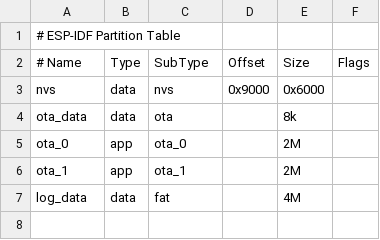
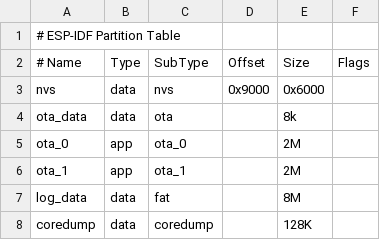
Before and after one commit to paulcollinsiii/iot-boards, a CSV file: esp-idf-humidity/partitions.s2.csv, drawn as a sheet.

Commit message:
Buttons, Lights and MOAR DATA!
Blinky Light Features:
* It blinks only for you!
* S2 has NeoPixel support nao :ohhhhh:
* Remote command support to blink the light (good to figure out which
  board is which from the UUID)

Button Support (S2 and S1 via capacitive buttons):
* Figured out what was b0rked with deep sleep. Running out of memory ^^;
* Button support is working with reasonable feedback.
* TODO comments partially cleaned up / removed

sensordata features:
* SensorData ringbuffer in local config for S2 set to 2MB since the
  external PSRAM on there is 4MB in size.
* Updated task priority for Sensor Reading and Sensor Data File writing.
  This should get around the send task consuming all the CPU when
  sending a large amount of buffered data
* Update filewriter to fix a potential crash / data corruption bug where
  it wasn't checking the size of files written v.s. freespace.
  Previously not a problem since the ringbuffer couldn't get so large
  that it would overflow the FS_HIGHWATER_MARK, but the S2 has a _lot_
  of ram :yay:

mqttlog fixes:
* MQTT Log ringbuffer is configurable-ish (untested)
* Stack overflow from trying to get a coredump when not in bootloader
  mode. Increaseing stack size may fix?

mqttmgr features / refactors:
* Convert Queue to Ringbuffer for buffering messages. This correctly
  moves responsibility for freeing a text message to the generator of
  the message.

```diff
--- a/esp-idf-humidity/partitions.s2.csv
+++ b/esp-idf-humidity/partitions.s2.csv
@@ -6,2 +6,3 @@ ota_0,      app,  ota_0, , 2M,
 ota_1,      app,  ota_1, , 2M,
-log_data,   data, fat,   , 4M,
+log_data,   data, fat,   , 8M,
+coredump,   data, coredump,   , 128K,
```
Also changed, not shown: 26 other files.
